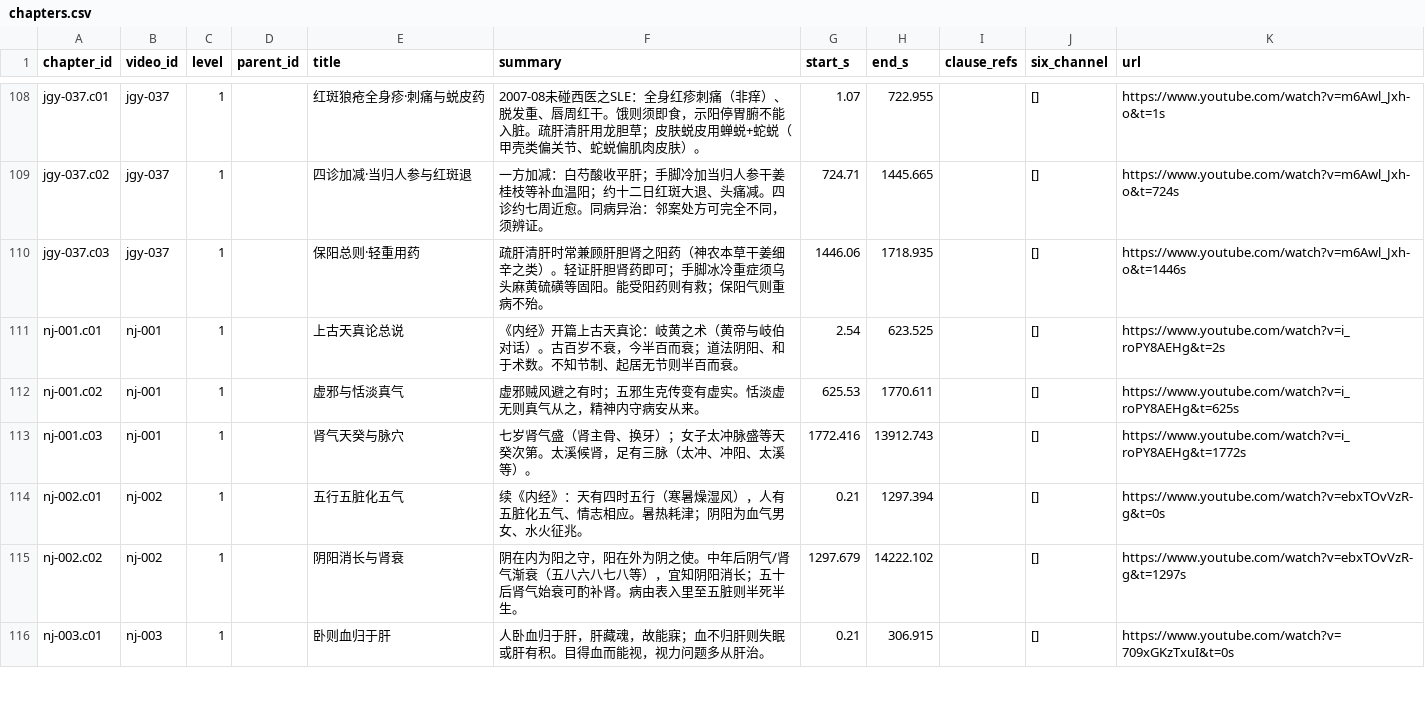
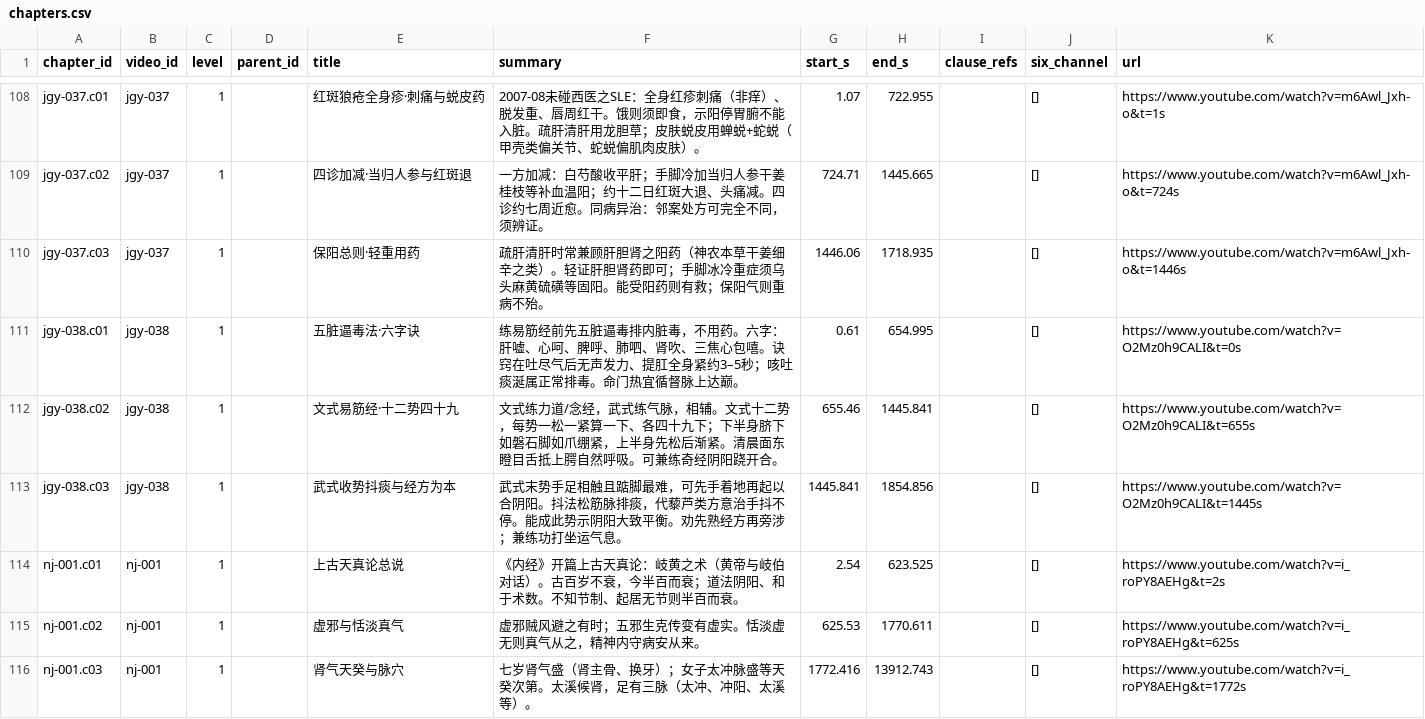
Before and after one commit to China-li-bai/tcm-video-kb, a CSV file: data/knowledge/_index/chapters.csv, drawn as a sheet; only a part is shown, gaps mark what is left out; the shorter side is filled out with more unchanged rows.

```diff
--- a/data/knowledge/_index/chapters.csv
+++ b/data/knowledge/_index/chapters.csv
@@ -110,2 +110,5 @@ jgy-037.c02,jgy-037,1,,四诊加减·当归人参与红斑退,一方加减：白
 jgy-037.c03,jgy-037,1,,保阳总则·轻重用药,疏肝清肝时常兼顾肝胆肾之阳药（神农本草干姜细辛之类）。轻证肝胆肾药即可；手脚冰冷重症须乌头麻黄硫磺等固阳。能受阳药则有救；保阳气则重病不殆。,1446.06,1718.935,,[],https://www.youtube.com/watch?v=m6Awl_Jxh-o&t=1446s
+jgy-038.c01,jgy-038,1,,五脏逼毒法·六字诀,练易筋经前先五脏逼毒排内脏毒，不用药。六字：肝嘘、心呵、脾呼、肺呬、肾吹、三焦心包嘻。诀窍在吐尽气后无声发力、提肛全身紧约3–5秒；咳吐痰涎属正常排毒。命门热宜循督脉上达巅。,0.61,654.995,,[],https://www.youtube.com/watch?v=O2Mz0h9CALI&t=0s
+jgy-038.c02,jgy-038,1,,文式易筋经·十二势四十九,文式练力道/念经，武式练气脉，相辅。文式十二势，每势一松一紧算一下、各四十九下；下半身脐下如磐石脚如爪绷紧，上半身先松后渐紧。清晨面东瞪目舌抵上腭自然呼吸。可兼练奇经阴阳跷开合。,655.46,1445.841,,[],https://www.youtube.com/watch?v=O2Mz0h9CALI&t=655s
+jgy-038.c03,jgy-038,1,,武式收势抖痰与经方为本,武式末势手足相触且踮脚最难，可先手着地再起以合阴阳。抖法松筋脉排痰，代藜芦类方意治手抖不停。能成此势示阴阳大致平衡。劝先熟经方再旁涉；兼练功打坐运气息。,1445.841,1854.856,,[],https://www.youtube.com/watch?v=O2Mz0h9CALI&t=1445s
 nj-001.c01,nj-001,1,,上古天真论总说,《内经》开篇上古天真论：岐黄之术（黄帝与岐伯对话）。古百岁不衰，今半百而衰；道法阴阳、和于术数。不知节制、起居无节则半百而衰。,2.54,623.525,,[],https://www.youtube.com/watch?v=i_roPY8AEHg&t=2s
```
Also changed, not shown: data/knowledge/_index/entities.csv, data/knowledge/_index/knowledge_points.csv, 7 other files.
